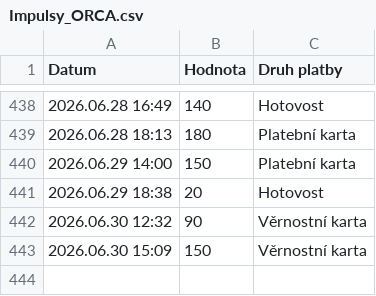
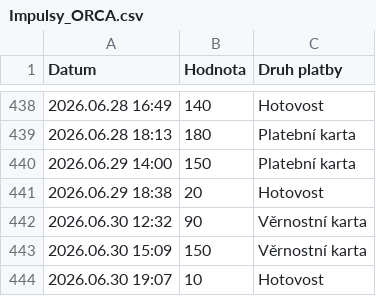
Before and after one commit to jfischer123/Grafana_1, a CSV file: Impulsy_ORCA.csv, drawn as a sheet; only a part is shown, gaps mark what is left out; the diff names each change by its address in the sheet, - before the commit and + after, or states it on an @@ line.

```diff
--- a/Impulsy_ORCA.csv
+++ b/Impulsy_ORCA.csv
+row 444: 2026.06.30 19:07 | 10 | Hotovost
```
